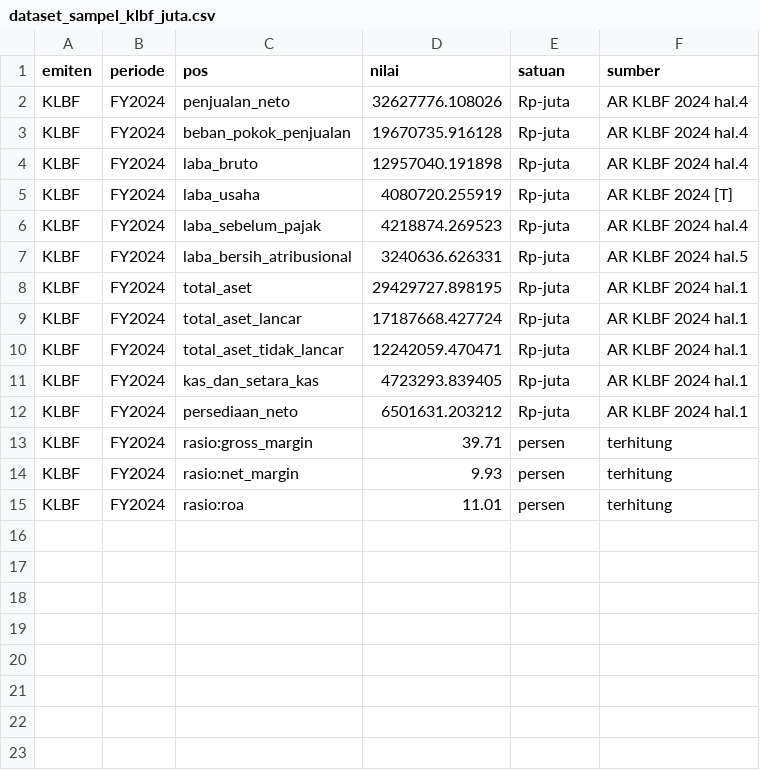
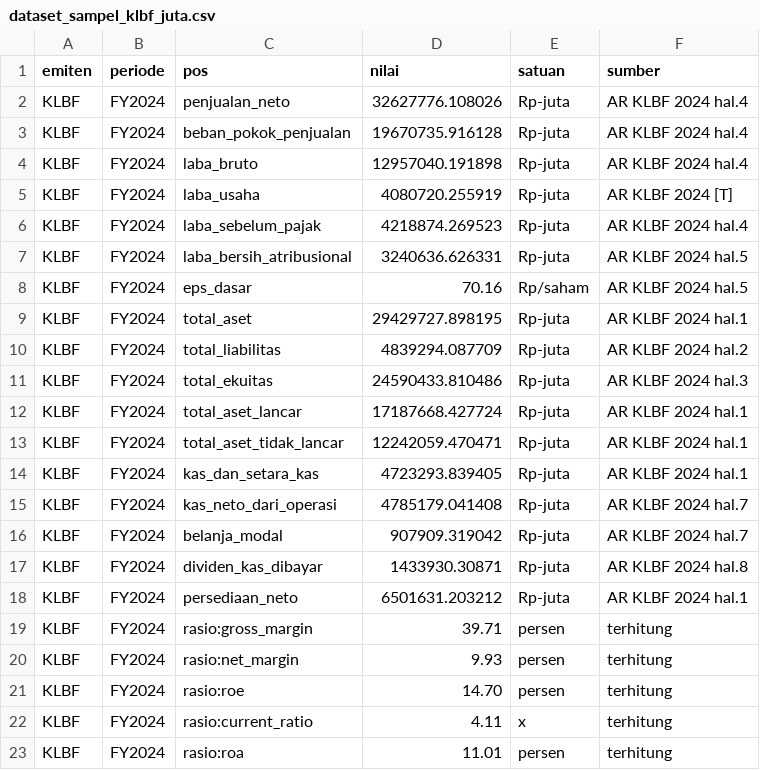
Before and after one commit to rwnliwan/learn-platform, a CSV file: fdp-tooling/dataset_sampel_klbf_juta.csv, drawn as a sheet; the diff names each change by its address in the sheet, - before the commit and + after, or states it on an @@ line.

```diff
--- a/fdp-tooling/dataset_sampel_klbf_juta.csv
+++ b/fdp-tooling/dataset_sampel_klbf_juta.csv
+row 8: KLBF | FY2024 | eps_dasar | 70.16 | Rp/saham | AR KLBF 2024 hal.5
+row 10: KLBF | FY2024 | total_liabilitas | 4839294.087709 | Rp-juta | AR KLBF 2024 hal.2
+row 11: KLBF | FY2024 | total_ekuitas | 24590433.810486 | Rp-juta | AR KLBF 2024 hal.3
+row 15: KLBF | FY2024 | kas_neto_dari_operasi | 4785179.041408 | Rp-juta | AR KLBF 2024 hal.7
+row 16: KLBF | FY2024 | belanja_modal | 907909.319042 | Rp-juta | AR KLBF 2024 hal.7
+row 17: KLBF | FY2024 | dividen_kas_dibayar | 1433930.30871 | Rp-juta | AR KLBF 2024 hal.8
+row 21: KLBF | FY2024 | rasio:roe | 14.70 | persen | terhitung
+row 22: KLBF | FY2024 | rasio:current_ratio | 4.11 | x | terhitung
```
Also changed, not shown: fdp-tooling/benchmark.csv, fdp-tooling/dataset_jebakan_satuan.csv, 3 other files.
